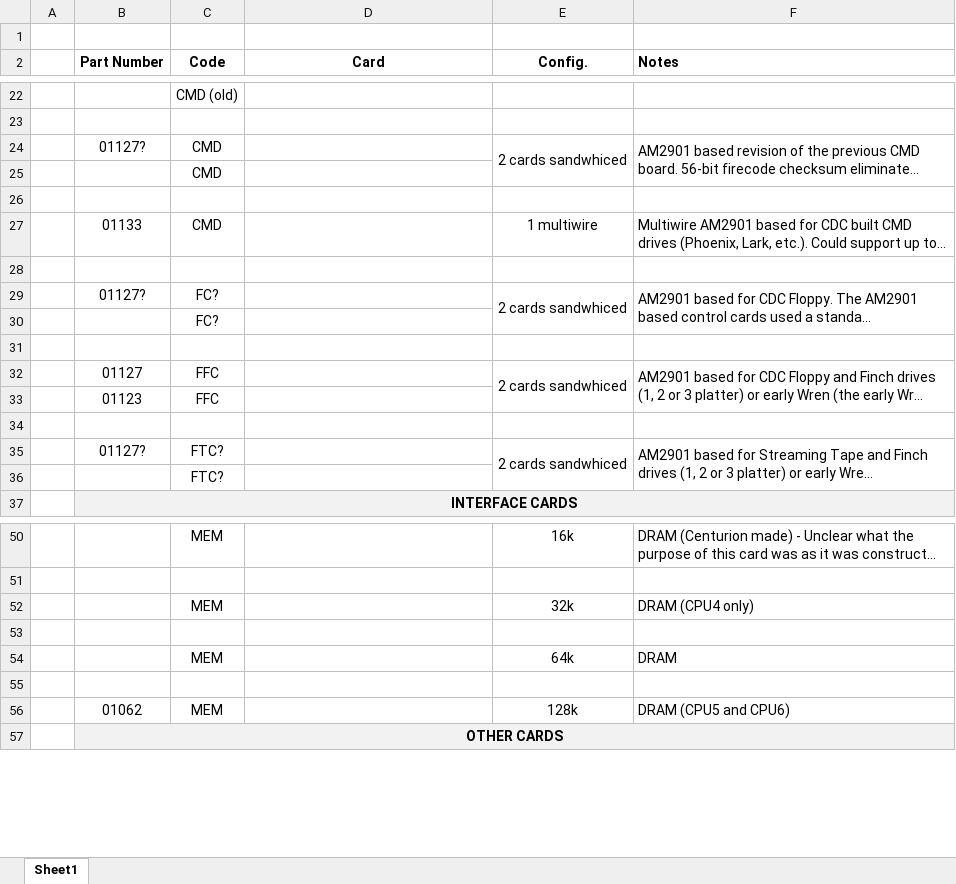
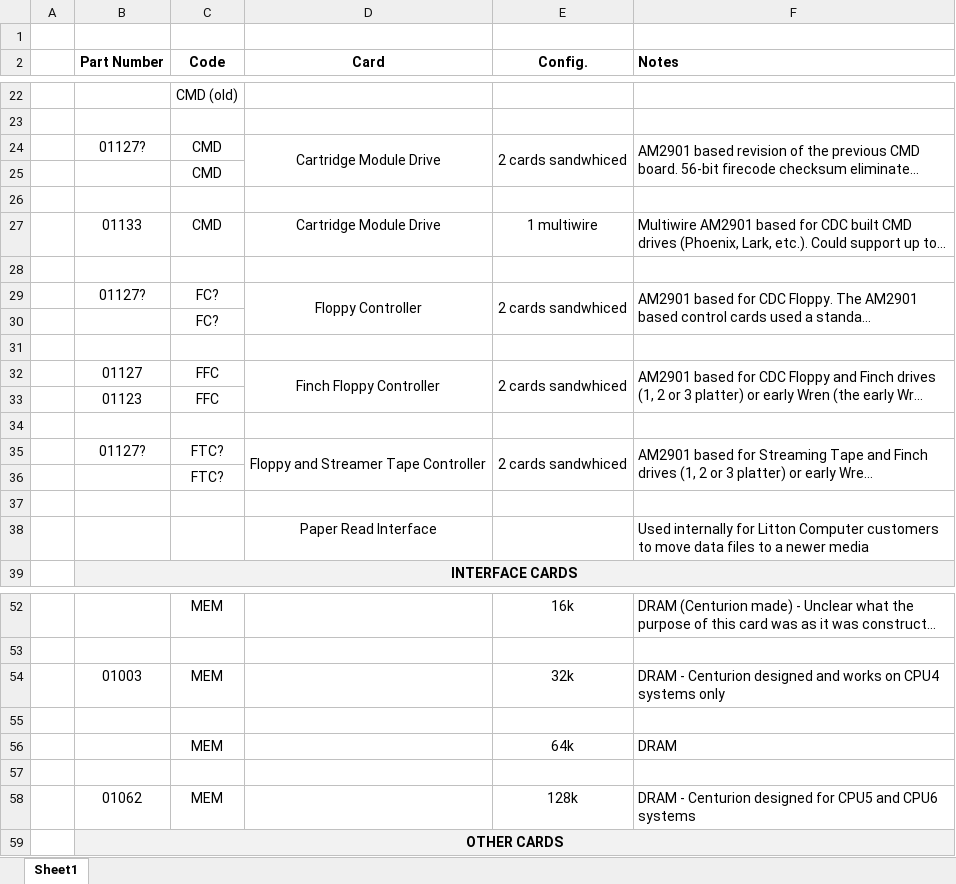
Before and after one commit to Nakazoto/CenturionComputer, an Excel workbook: Computer/KnownCards.xlsx, sheet Sheet1, drawn as a sheet; only a part is shown, gaps mark what is left out; long unchanged cells end in …; values as stored, in another font and other column widths than the file's, no borders; addresses are those after the commit; the diff names each change by its address in the sheet, - before the commit and + after, or states it on an @@ line.

```diff
--- a/Computer/KnownCards.xlsx (sheet Sheet1)
+++ b/Computer/KnownCards.xlsx (sheet Sheet1)
-D24 (Card): (empty)
+D24 (Card): Cartridge Module Drive
+D24:D25 merged
-D27 (Card): (empty)
+D27 (Card): Cartridge Module Drive
-D29 (Card): (empty)
+D29 (Card): Floppy Controller
+D29:D30 merged
-D32 (Card): (empty)
+D32 (Card): Finch Floppy Controller
+D32:D33 merged
-D35 (Card): (empty)
+D35 (Card): Floppy and Streamer Tape Controller
+D35:D36 merged
+row 37: (empty)
+row 38:  |  |  | Paper Read Interface |  | Used internally for Litton Computer customers to move data files to a newer media
-B54 (Part Number): (empty)
+B54 (Part Number): 01003
-F54 (Notes): DRAM (CPU4 only)
+F54 (Notes): DRAM - Centurion designed and works on CPU4 systems only
-F58 (Notes): DRAM (CPU5 and CPU6)
+F58 (Notes): DRAM - Centurion designed for CPU5 and CPU6 systems
```
Also changed, not shown: 4 other files.
